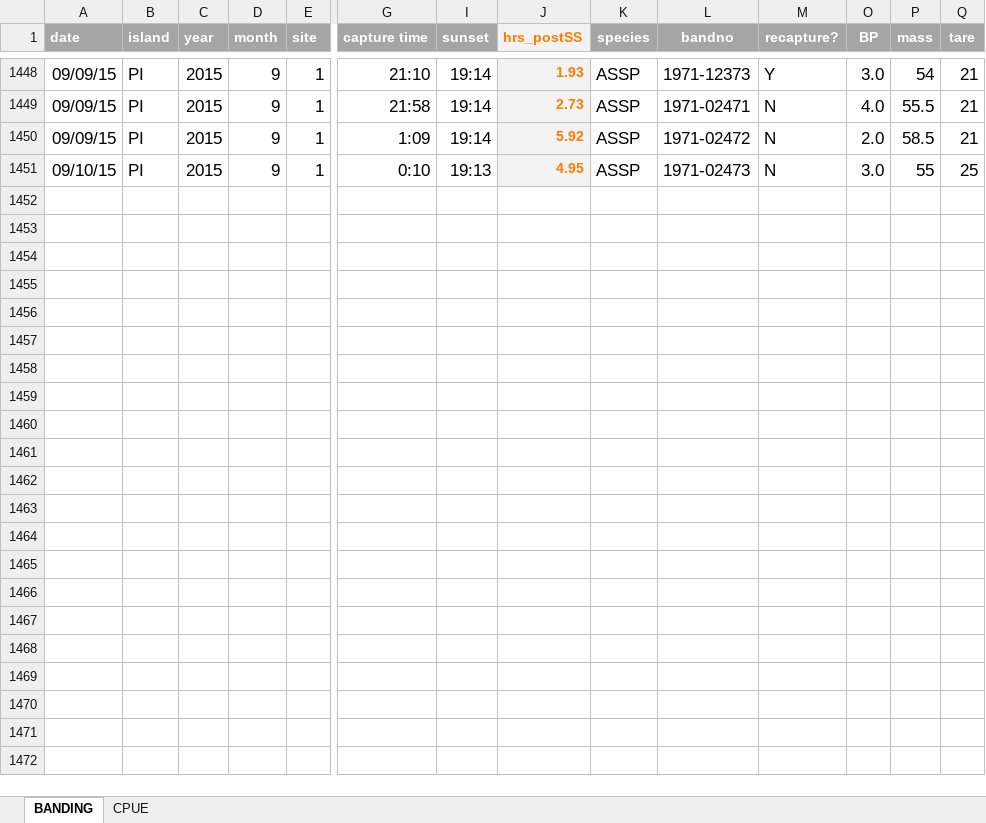
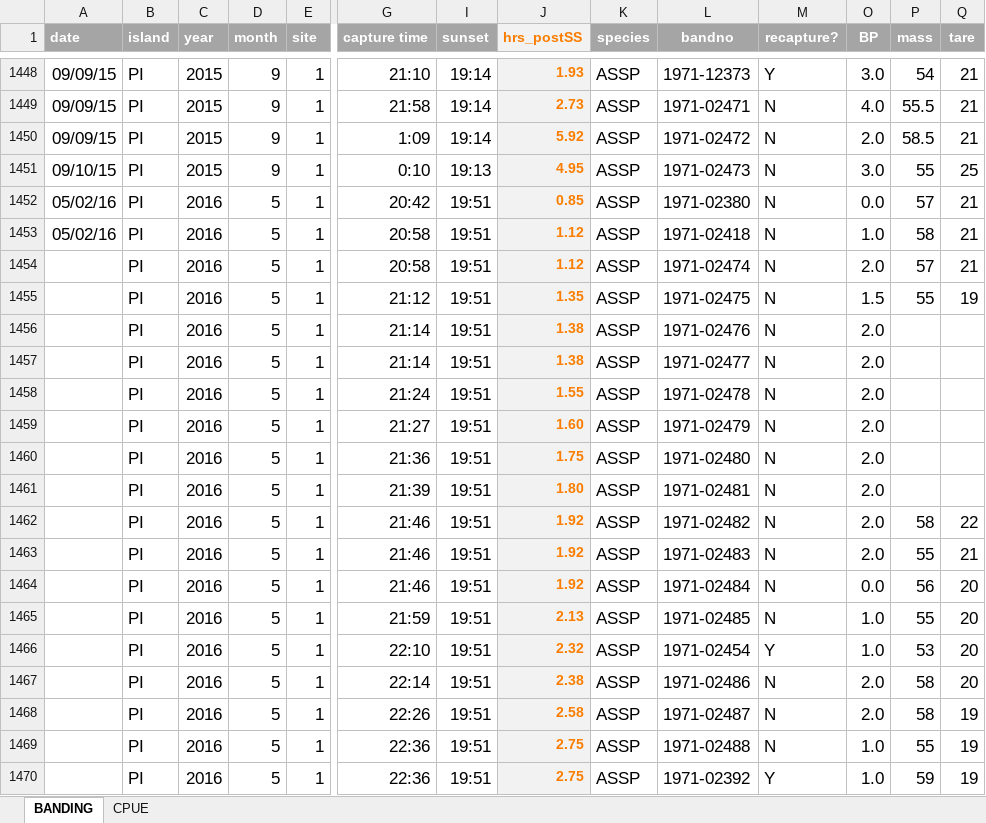
Before and after one commit to mczapanskiy-usgs/WERC-SC, an Excel workbook: ASSP_share/ASSP_BANDING_database_2016.xlsx, sheet BANDING, drawn as a sheet; only a part is shown, gaps mark what is left out; values as stored, in another font and other column widths than the file's, no borders; rows hold the shown columns only; the diff covers the shown part only; the diff names each change by its address in the sheet, - before the commit and + after, or states it on an @@ line.

Commit message:
ASSP may mistnetting data entry
and added the CAAU datasheet to the master branch

```diff
--- a/ASSP_share/ASSP_BANDING_database_2016.xlsx (sheet BANDING)
+++ b/ASSP_share/ASSP_BANDING_database_2016.xlsx (sheet BANDING)
+row 1452: 05/02/16 | PI | 2016 | 5 | 1 | 20:42 | 19:51 | 0.85 | ASSP | 1971-02380 | N | 0.0 | 57 | 21
+row 1453: 05/02/16 | PI | 2016 | 5 | 1 | 20:58 | 19:51 | 1.12 | ASSP | 1971-02418 | N | 1.0 | 58 | 21
+row 1454:  | PI | 2016 | 5 | 1 | 20:58 | 19:51 | 1.12 | ASSP | 1971-02474 | N | 2.0 | 57 | 21
+row 1455:  | PI | 2016 | 5 | 1 | 21:12 | 19:51 | 1.35 | ASSP | 1971-02475 | N | 1.5 | 55 | 19
+row 1456:  | PI | 2016 | 5 | 1 | 21:14 | 19:51 | 1.38 | ASSP | 1971-02476 | N | 2.0
+row 1457:  | PI | 2016 | 5 | 1 | 21:14 | 19:51 | 1.38 | ASSP | 1971-02477 | N | 2.0
+row 1458:  | PI | 2016 | 5 | 1 | 21:24 | 19:51 | 1.55 | ASSP | 1971-02478 | N | 2.0
+row 1459:  | PI | 2016 | 5 | 1 | 21:27 | 19:51 | 1.60 | ASSP | 1971-02479 | N | 2.0
+row 1460:  | PI | 2016 | 5 | 1 | 21:36 | 19:51 | 1.75 | ASSP | 1971-02480 | N | 2.0
+row 1461:  | PI | 2016 | 5 | 1 | 21:39 | 19:51 | 1.80 | ASSP | 1971-02481 | N | 2.0
+row 1462:  | PI | 2016 | 5 | 1 | 21:46 | 19:51 | 1.92 | ASSP | 1971-02482 | N | 2.0 | 58 | 22
+row 1463:  | PI | 2016 | 5 | 1 | 21:46 | 19:51 | 1.92 | ASSP | 1971-02483 | N | 2.0 | 55 | 21
+row 1464:  | PI | 2016 | 5 | 1 | 21:46 | 19:51 | 1.92 | ASSP | 1971-02484 | N | 0.0 | 56 | 20
+row 1465:  | PI | 2016 | 5 | 1 | 21:59 | 19:51 | 2.13 | ASSP | 1971-02485 | N | 1.0 | 55 | 20
+row 1466:  | PI | 2016 | 5 | 1 | 22:10 | 19:51 | 2.32 | ASSP | 1971-02454 | Y | 1.0 | 53 | 20
+row 1467:  | PI | 2016 | 5 | 1 | 22:14 | 19:51 | 2.38 | ASSP | 1971-02486 | N | 2.0 | 58 | 20
+row 1468:  | PI | 2016 | 5 | 1 | 22:26 | 19:51 | 2.58 | ASSP | 1971-02487 | N | 2.0 | 58 | 19
+row 1469:  | PI | 2016 | 5 | 1 | 22:36 | 19:51 | 2.75 | ASSP | 1971-02488 | N | 1.0 | 55 | 19
+row 1470:  | PI | 2016 | 5 | 1 | 22:36 | 19:51 | 2.75 | ASSP | 1971-02392 | Y | 1.0 | 59 | 19
```
Also changed, not shown: 39 added rows elsewhere in this sheet, sheet CPUE, 1 other file.
